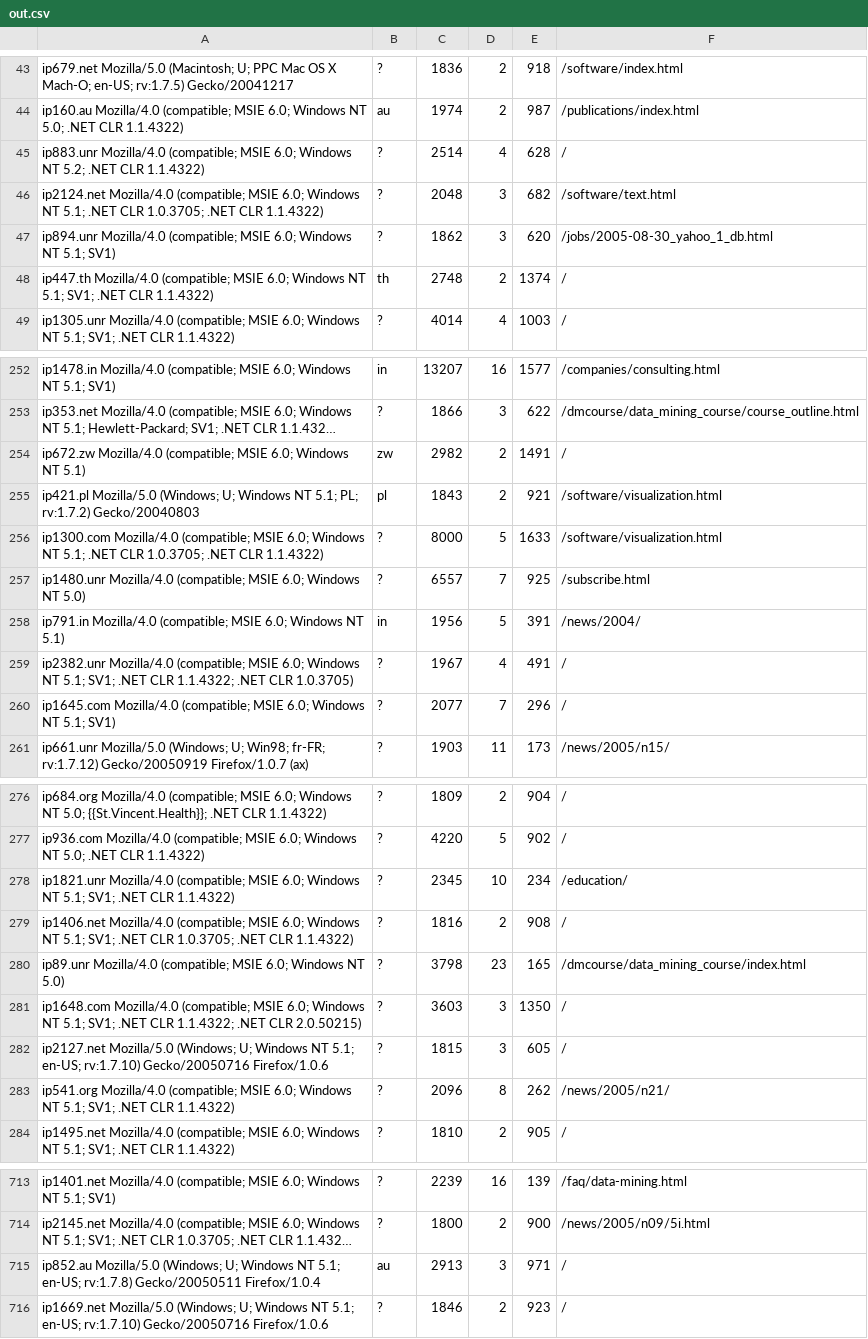
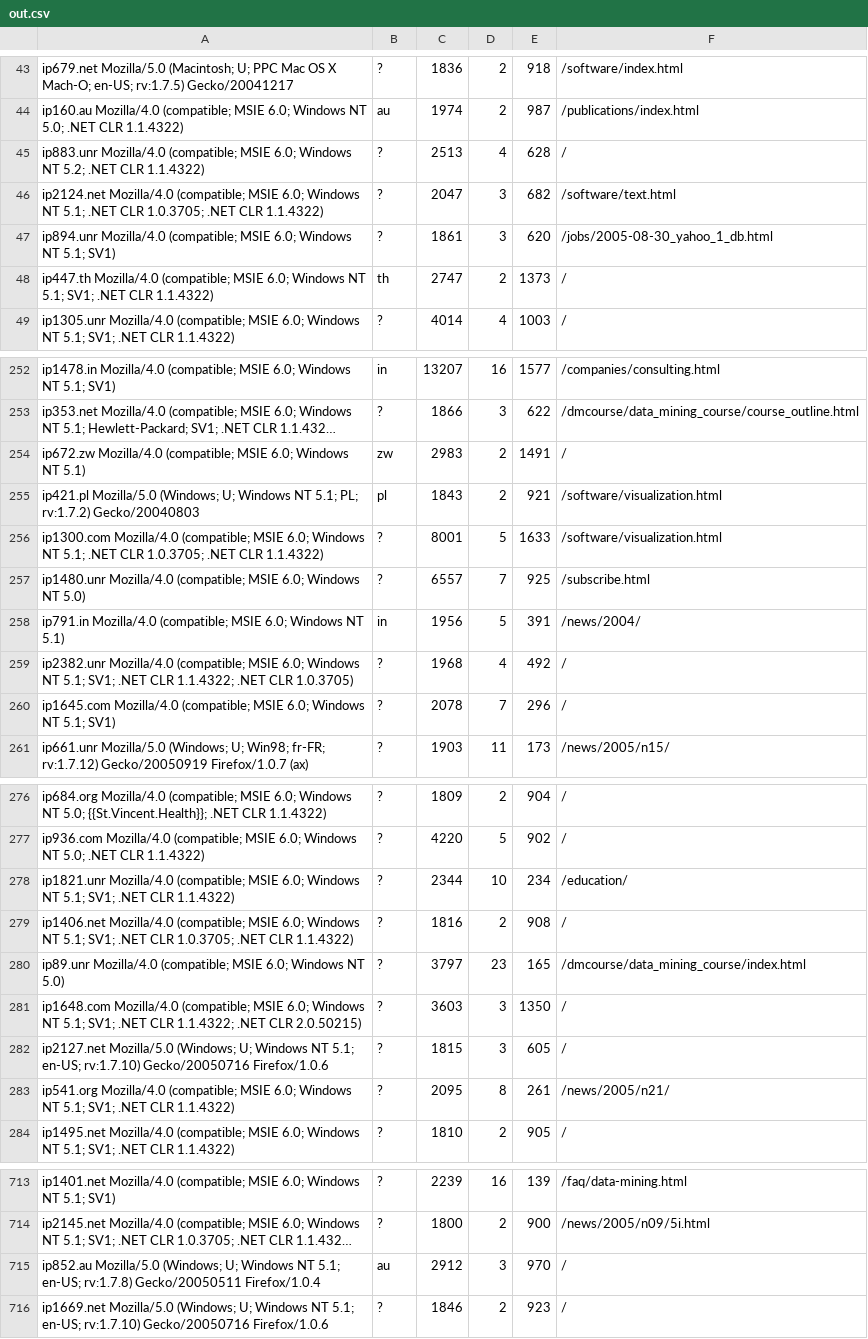
Before and after one commit to atrzaska/ebiznes-ps7, a CSV file: data/out.csv, drawn as a sheet; only a part is shown, gaps mark what is left out; long unchanged cells end in …; the diff covers the shown part only; the diff names each change by its address in the sheet, - before the commit and + after, or states it on an @@ line.

Commit message:
update out.csv

```diff
--- a/data/out.csv
+++ b/data/out.csv
-C45: 2514
+C45: 2513
-C46: 2048
+C46: 2047
-C47: 1862
+C47: 1861
-C48: 2748
+C48: 2747
-E48: 1374
+E48: 1373
-C254: 2982
+C254: 2983
-C256: 8000
+C256: 8001
-C259: 1967
+C259: 1968
-E259: 491
+E259: 492
-C260: 2077
+C260: 2078
-C278: 2345
+C278: 2344
-C280: 3798
+C280: 3797
-C283: 2096
+C283: 2095
-E283: 262
+E283: 261
-C715: 2913
+C715: 2912
-E715: 971
+E715: 970
```
Also changed, not shown: 9 edited cells elsewhere in this file.
